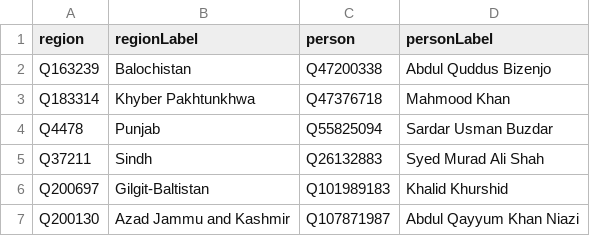
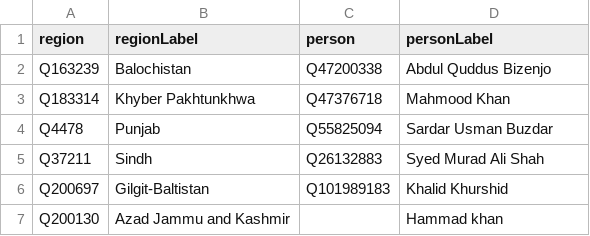
Before and after one commit to every-politician-scrapers/pakistan-ministers, a CSV file: data/chief-ministers-wikipedia.csv, drawn as a sheet.

```diff
--- a/data/chief-ministers-wikipedia.csv
+++ b/data/chief-ministers-wikipedia.csv
@@ -6,2 +6,2 @@ Q37211,Sindh,Q26132883,Syed Murad Ali Shah
 Q200697,Gilgit-Baltistan,Q101989183,Khalid Khurshid
-Q200130,Azad Jammu and Kashmir,Q107871987,Abdul Qayyum Khan Niazi
+Q200130,Azad Jammu and Kashmir,,Hammad khan
```
Also changed, not shown: 1 other file.
